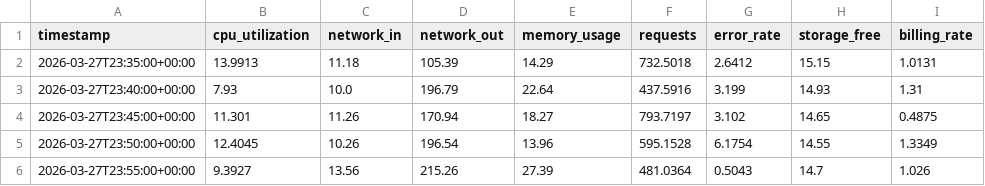
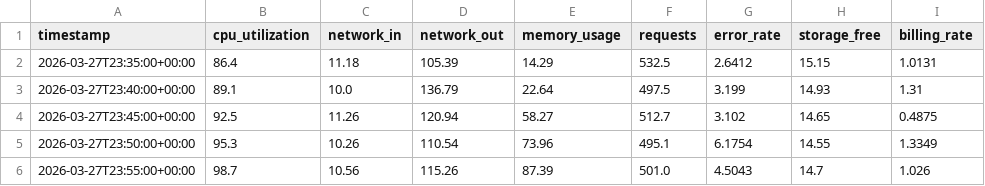
Before and after one commit to AGENT-BABA/Cloud-Cost-Intelligence-System, a CSV file: Data_Collector/Processed/smoke_latest.csv, drawn as a sheet; only a part is shown; the diff names each change by its address in the sheet, - before the commit and + after, or states it on an @@ line.

```diff
--- a/Data_Collector/Processed/smoke_latest.csv
+++ b/Data_Collector/Processed/smoke_latest.csv
-B2 (cpu_utilization): 13.9913
+B2 (cpu_utilization): 86.4
-F2 (requests): 732.5018
+F2 (requests): 532.5
-B3 (cpu_utilization): 7.93
+B3 (cpu_utilization): 89.1
-D3 (network_out): 196.79
+D3 (network_out): 136.79
-F3 (requests): 437.5916
+F3 (requests): 497.5
-B4 (cpu_utilization): 11.301
+B4 (cpu_utilization): 92.5
-D4 (network_out): 170.94
+D4 (network_out): 120.94
-E4 (memory_usage): 18.27
+E4 (memory_usage): 58.27
-F4 (requests): 793.7197
+F4 (requests): 512.7
-B5 (cpu_utilization): 12.4045
+B5 (cpu_utilization): 95.3
-D5 (network_out): 196.54
+D5 (network_out): 110.54
-E5 (memory_usage): 13.96
+E5 (memory_usage): 73.96
-F5 (requests): 595.1528
+F5 (requests): 495.1
-B6 (cpu_utilization): 9.3927
+B6 (cpu_utilization): 98.7
-C6 (network_in): 13.56
+C6 (network_in): 10.56
-D6 (network_out): 215.26
+D6 (network_out): 115.26
-E6 (memory_usage): 27.39
+E6 (memory_usage): 87.39
-F6 (requests): 481.0364
+F6 (requests): 501.0
-G6 (error_rate): 0.5043
+G6 (error_rate): 4.5043
```
Also changed, not shown: 30 other files.
